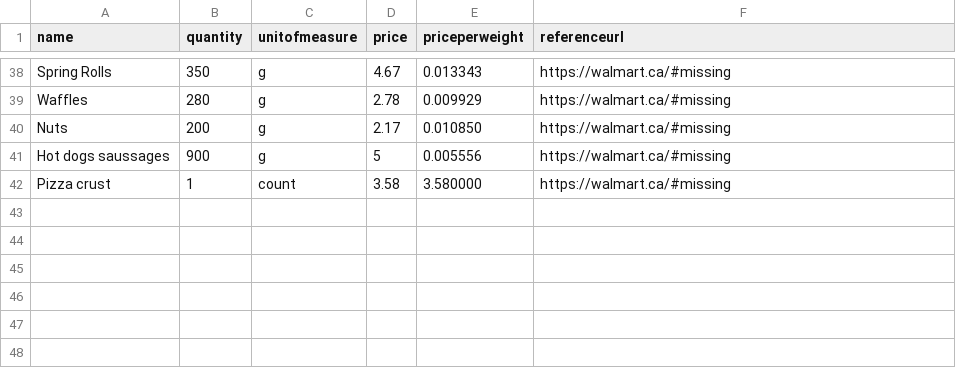
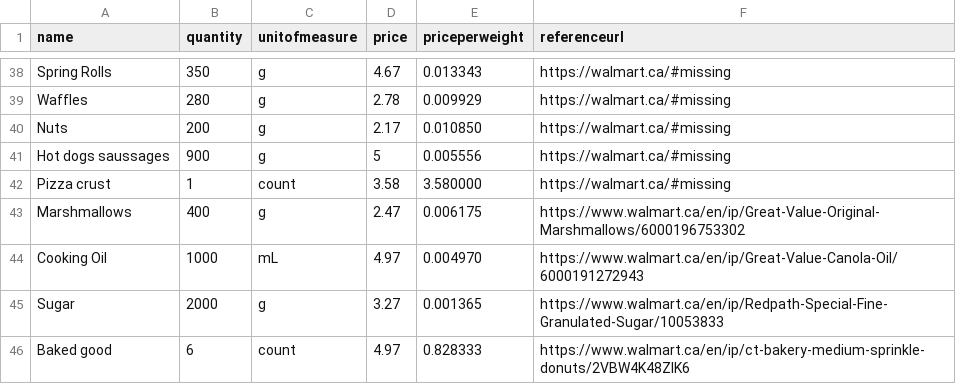
Before and after one commit to brovalex/receipts, a CSV file: notebooks/referenceitems.csv, drawn as a sheet; only a part is shown, gaps mark what is left out; the diff names each change by its address in the sheet, - before the commit and + after, or states it on an @@ line.

Commit message:
fix referenceitems queryclassifications

```diff
--- a/notebooks/referenceitems.csv
+++ b/notebooks/referenceitems.csv
+row 43: Marshmallows | 400 | g | 2.47 | 0.006175 | https://www.walmart.ca/en/ip/Great-Value-Original-Marshmallows/6000196753302
+row 44: Cooking Oil | 1000 | mL | 4.97 | 0.004970 | https://www.walmart.ca/en/ip/Great-Value-Canola-Oil/6000191272943
+row 45: Sugar | 2000 | g | 3.27 | 0.001365 | https://www.walmart.ca/en/ip/Redpath-Special-Fine-Granulated-Sugar/10053833
+row 46: Baked good | 6 | count | 4.97 | 0.828333 | https://www.walmart.ca/en/ip/ct-bakery-medium-sprinkle-donuts/2VBW4K48ZIK6
```
Also changed, not shown: notebooks/queryclassification.csv, 2 other files.
